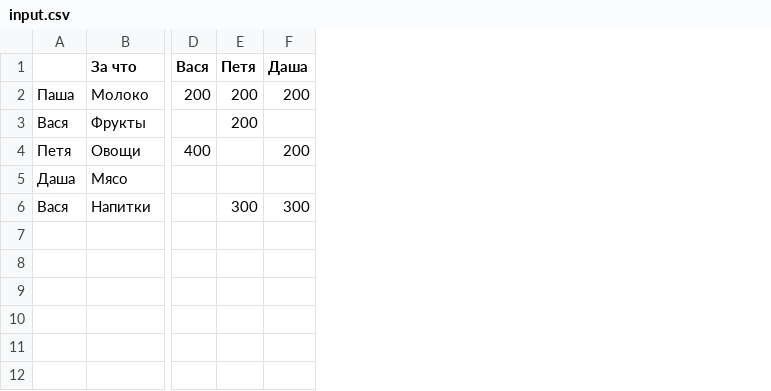
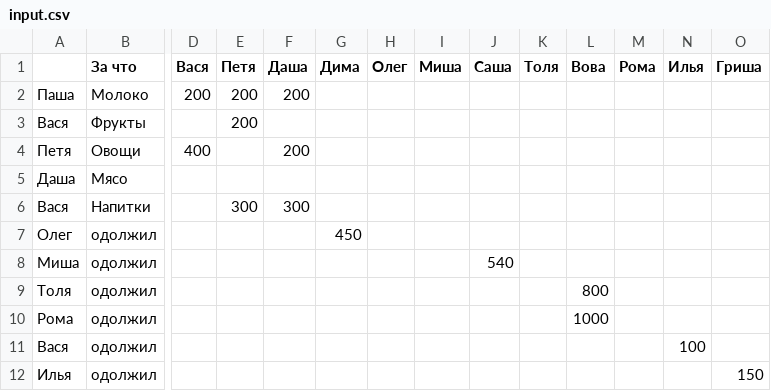
Before and after one commit to yamahaxes/MoneyCounter, a CSV file: resource/input.csv, drawn as a sheet; only a part is shown, gaps mark what is left out; rows hold the shown columns only; the diff names each change by its address in the sheet, - before the commit and + after, or states it on an @@ line.

```diff
--- a/resource/input.csv
+++ b/resource/input.csv
+column G (Дима), empty
+column H (Олег), empty
+column I (Миша), empty
+column J (Саша), empty
+column K (Толя), empty
+column L (Вова), empty
+column M (Рома), empty
+column N (Илья), empty
+column O (Гриша), empty
+row 7: Олег | одолжил |  |  |  | 450
+row 8: Миша | одолжил |  |  |  |  |  |  | 540
+row 9: Толя | одолжил |  |  |  |  |  |  |  |  | 800
+row 10: Рома | одолжил |  |  |  |  |  |  |  |  | 1000
+row 11: Вася | одолжил |  |  |  |  |  |  |  |  |  |  | 100
+row 12: Илья | одолжил |  |  |  |  |  |  |  |  |  |  |  | 150
```
Also changed, not shown: 4 other files.
